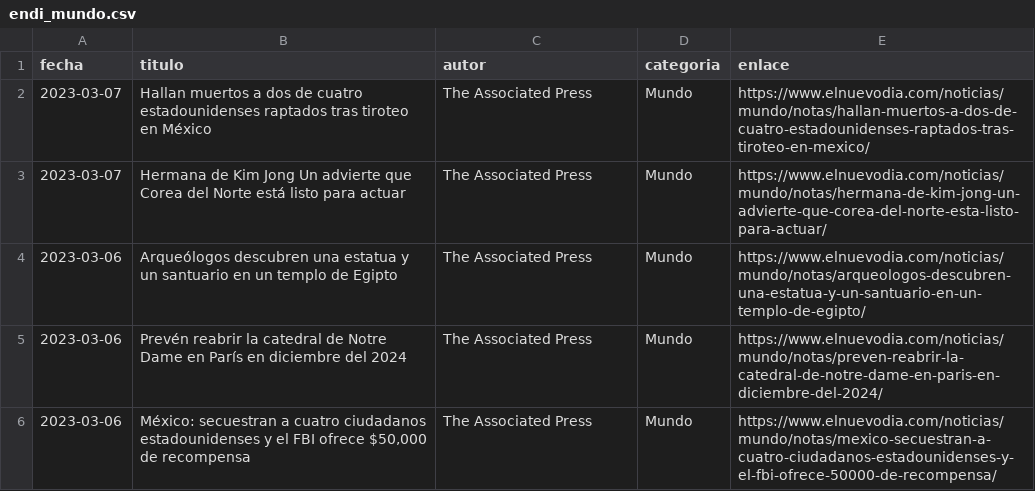
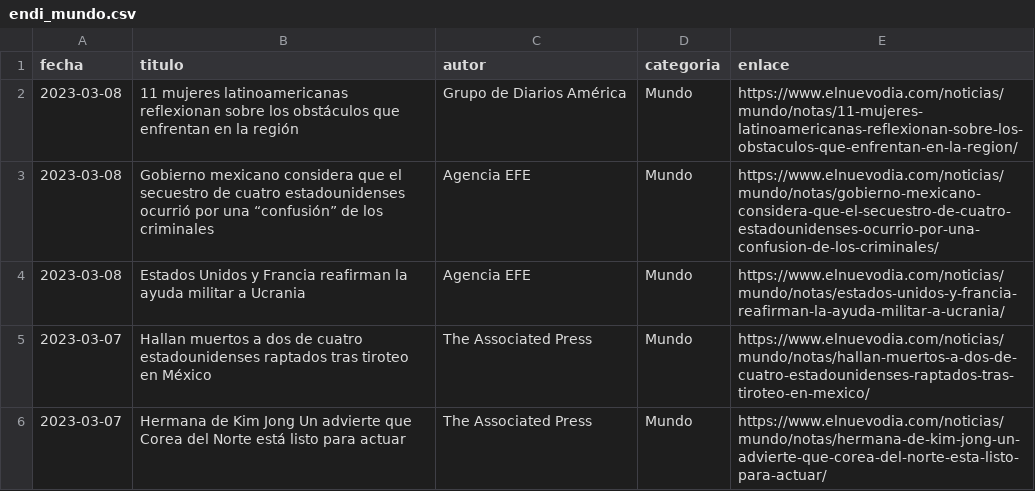
Before and after one commit to rivera-squared/web_scraping_v2, a CSV file: endi/endi_mundo.csv, drawn as a sheet; only a part is shown; the shorter side is filled out with more unchanged rows; the diff names each change by its address in the sheet, - before the commit and + after, or states it on an @@ line.

```diff
--- a/endi/endi_mundo.csv
+++ b/endi/endi_mundo.csv
+row 2: 2023-03-08 | 11 mujeres latinoamericanas reflexionan sobre los obstáculos que enfrentan en la región | Grupo de Diarios América | Mundo | https://www.elnuevodia.com/noticias/mundo/notas/11-mujeres-latinoamericanas-reflexionan-sobre-los-obstaculos-que-enfrentan-en-la-region/
+row 3: 2023-03-08 | Gobierno mexicano considera que el secuestro de cuatro estadounidenses ocurrió por una “confusión” de los criminales | Agencia EFE | Mundo | https://www.elnuevodia.com/noticias/mundo/notas/gobierno-mexicano-considera-que-el-secuestro-de-cuatro-estadounidenses-ocurrio-por-una-confusion-de-los-criminales/
+row 4: 2023-03-08 | Estados Unidos y Francia reafirman la ayuda militar a Ucrania | Agencia EFE | Mundo | https://www.elnuevodia.com/noticias/mundo/notas/estados-unidos-y-francia-reafirman-la-ayuda-militar-a-ucrania/
```
Also changed, not shown: endi/endi_negocios.csv, endi/endi_noticias.csv, 3 other files.
